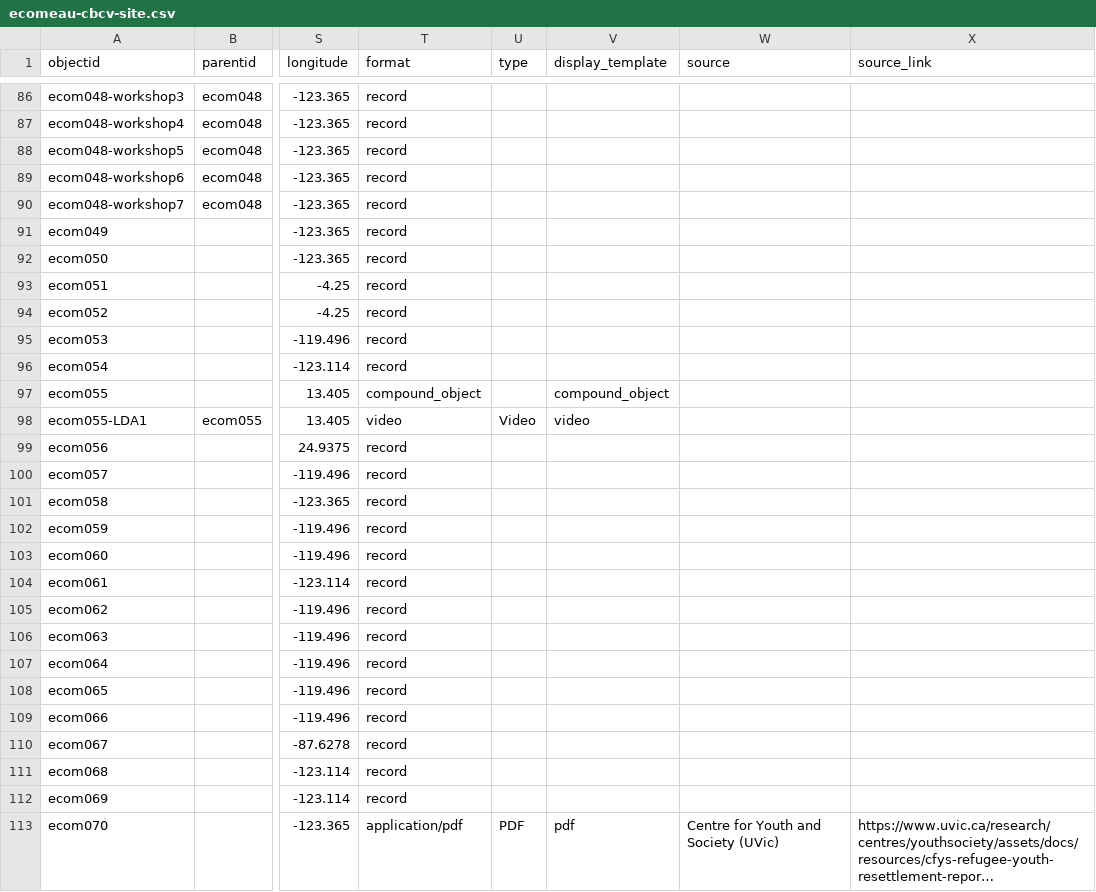
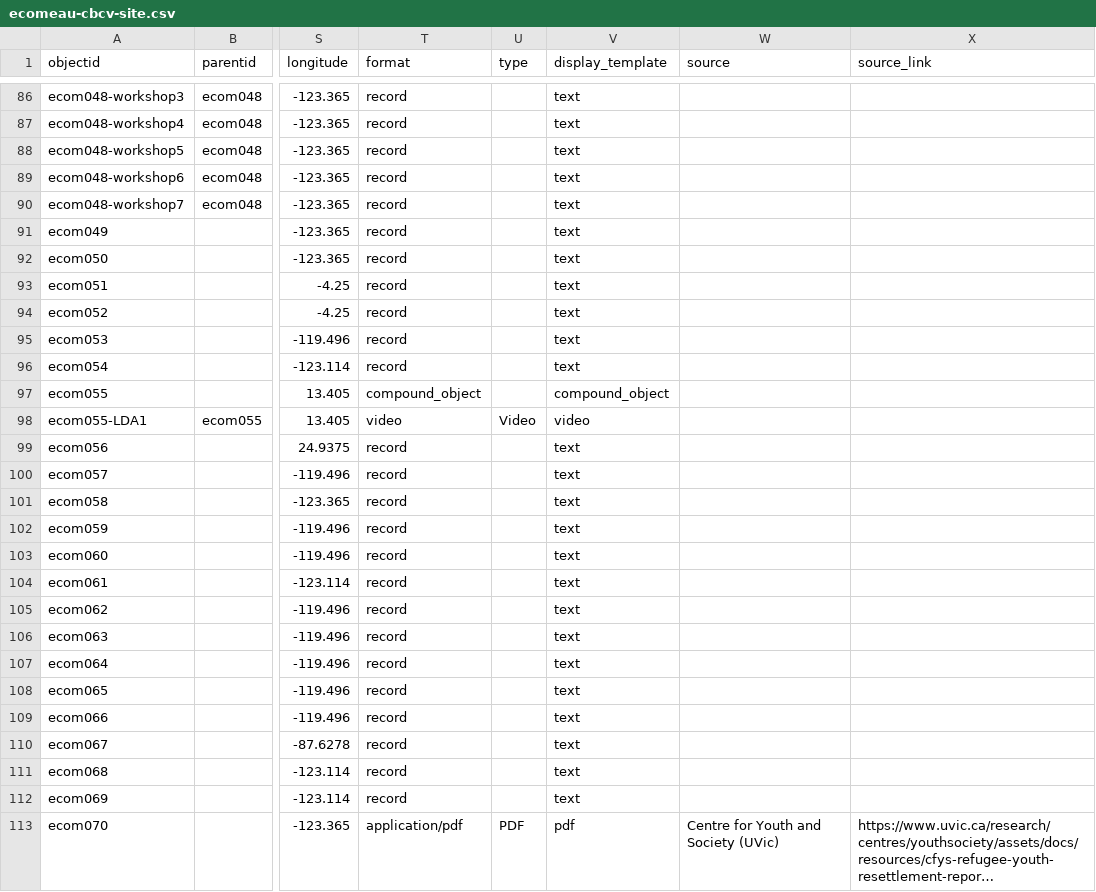
Before and after one commit to emilycomeau/media-cv, a CSV file: _data/ecomeau-cbcv-site.csv, drawn as a sheet; only a part is shown, gaps mark what is left out; long unchanged cells end in …; the diff covers the shown part only; the diff names each change by its address in the sheet, - before the commit and + after, or states it on an @@ line.

```diff
--- a/_data/ecomeau-cbcv-site.csv
+++ b/_data/ecomeau-cbcv-site.csv
-V86:V96 (display_template): (empty)
+V86:V96 (display_template): text
-V99:V112 (display_template): (empty)
+V99:V112 (display_template): text
```
Also changed, not shown: 154 edited cells elsewhere in this file.
